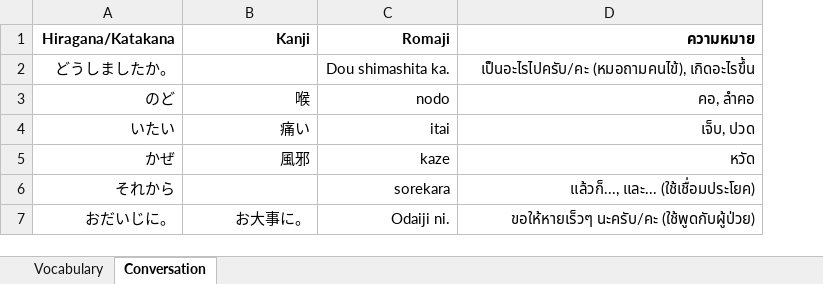
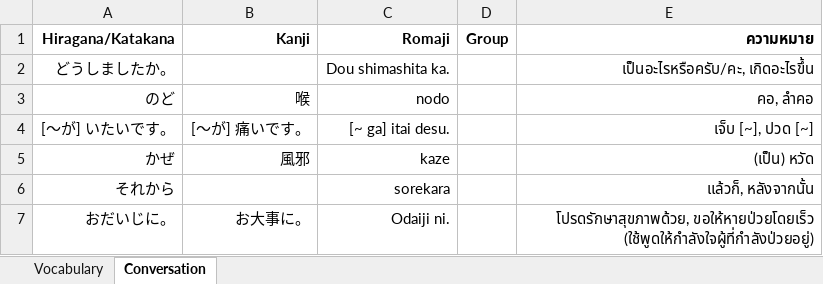
Before and after one commit to Chayananjeeson/Chat-Website, an Excel workbook: public/flashcards/minna_lesson_17.xlsx, sheet Conversation, drawn as a sheet; values as stored, in another font and other column widths than the file's, no borders; removed rows and columns are numbered as before the commit, all else as after; the diff names each change by its address in the sheet, - before the commit and + after, or states it on an @@ line.

```diff
--- a/public/flashcards/minna_lesson_17.xlsx (sheet Conversation)
+++ b/public/flashcards/minna_lesson_17.xlsx (sheet Conversation)
+column D (Group), empty
-E2 (ความหมาย): เป็นอะไรไปครับ/คะ (หมอถามคนไข้), เกิดอะไรขึ้น
+E2 (ความหมาย): เป็นอะไรหรือครับ/คะ, เกิดอะไรขึ้น
-row 4: いたい | 痛い | itai | เจ็บ, ปวด
+row 4: [～が] いたいです。 | [～が] 痛いです。 | [~ ga] itai desu. |  | เจ็บ [~], ปวด [~]
-E5 (ความหมาย): หวัด
+E5 (ความหมาย): (เป็น) หวัด
-E6 (ความหมาย): แล้วก็..., และ... (ใช้เชื่อมประโยค)
+E6 (ความหมาย): แล้วก็, หลังจากนั้น
-E7 (ความหมาย): ขอให้หายเร็วๆ นะครับ/คะ (ใช้พูดกับผู้ป่วย)
+E7 (ความหมาย): โปรดรักษาสุขภาพด้วย, ขอให้หายป่วยโดยเร็ว (ใช้พูดให้กำลังใจผู้ที่กำลังป่วยอยู่)
```
Also changed, not shown: sheet Vocabulary, public/flashcards/minna_lesson_16.xlsx, 7 other files.
